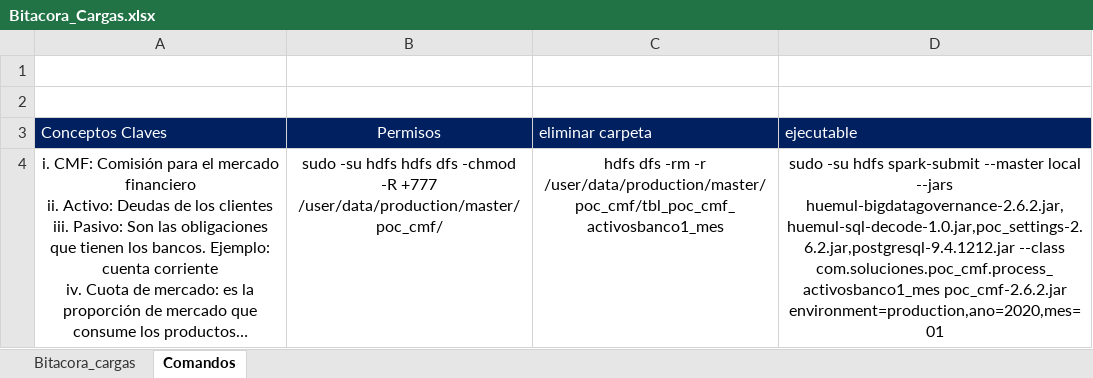
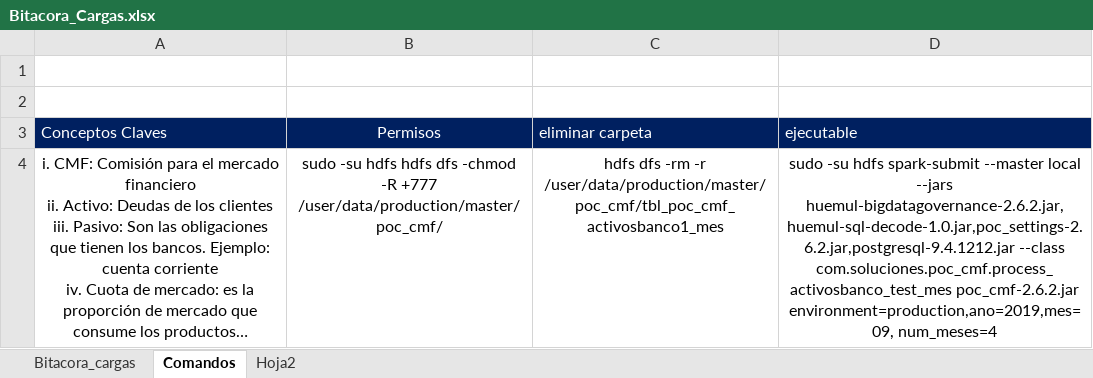
Before and after one commit to vsotog-Soluciones/poc_cmf, an Excel workbook: Bitacora_Cargas.xlsx, sheet Comandos, drawn as a sheet; long unchanged cells end in …; values as stored, in another font and other column widths than the file's, no borders; the diff names each change by its address in the sheet, - before the commit and + after, or states it on an @@ line.

Commit message:
process new
Se crea el process Raw_master, el cual
engloba los demas process hijos.

```diff
--- a/Bitacora_Cargas.xlsx (sheet Comandos)
+++ b/Bitacora_Cargas.xlsx (sheet Comandos)
+sheet tab: Hoja2
-D4 (ejecutable): …huemul-bigdatagovernance-2.6.2.jar,huemul-sql-decode-1.0.jar,poc_settings-2.6.2.jar,postgresql-9.4.1212.jar --class com.soluciones.poc_cmf.process_activosbanco1_mes poc_cmf-2.6.2.jar environment=production,ano=2020,mes=01
+D4 (ejecutable): …huemul-bigdatagovernance-2.6.2.jar,huemul-sql-decode-1.0.jar,poc_settings-2.6.2.jar,postgresql-9.4.1212.jar --class com.soluciones.poc_cmf.process_activosbanco_test_mes poc_cmf-2.6.2.jar environment=production,ano=2019,mes=09, num_meses=4
```
Also changed, not shown: sheet Bitacora_cargas, 22 other files.
